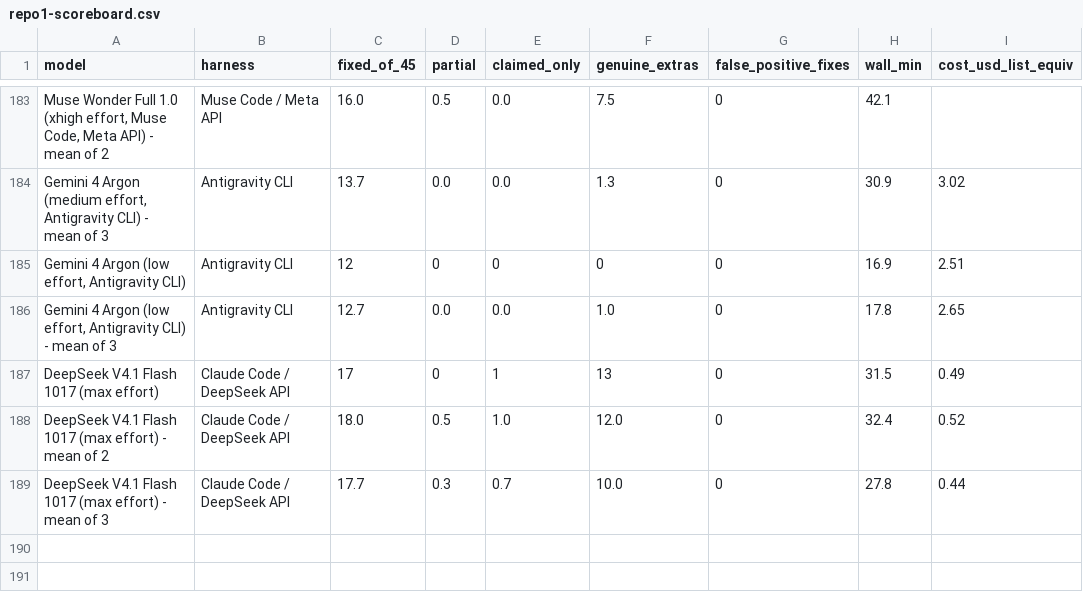
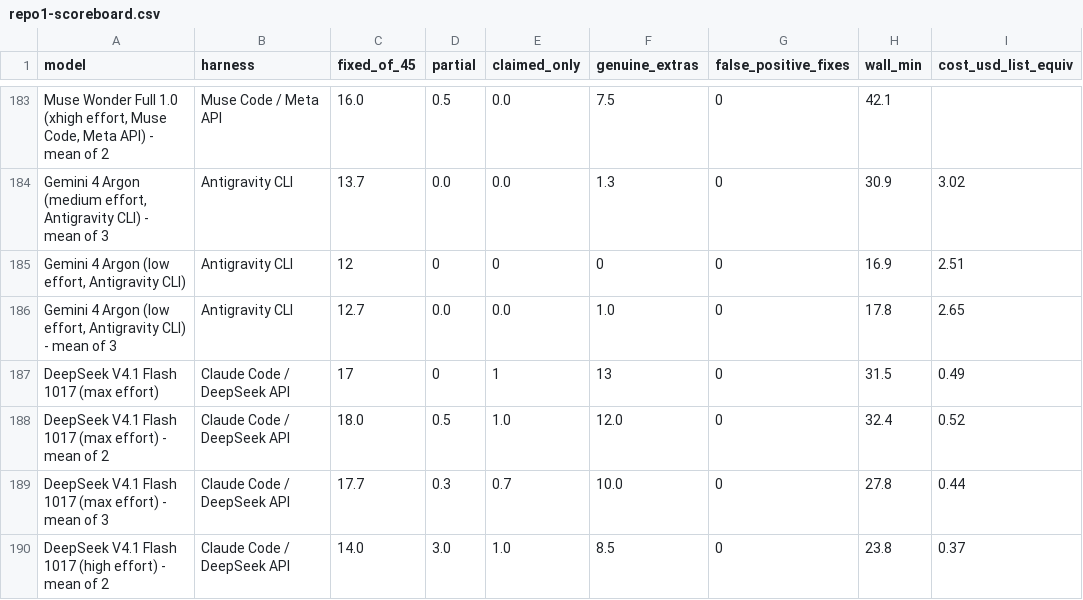
Before and after one commit to phuryn/bug-hunt-bench, a CSV file: results/repo1-scoreboard.csv, drawn as a sheet; only a part is shown, gaps mark what is left out.

```diff
--- a/results/repo1-scoreboard.csv
+++ b/results/repo1-scoreboard.csv
@@ -189 +189,2 @@ DeepSeek V4.1 Flash 1017 (max effort) - mean of 2,Claude Code / DeepSeek API,18.
 DeepSeek V4.1 Flash 1017 (max effort) - mean of 3,Claude Code / DeepSeek API,17.7,0.3,0.7,10.0,0,27.8,0.44
+DeepSeek V4.1 Flash 1017 (high effort) - mean of 2,Claude Code / DeepSeek API,14.0,3.0,1.0,8.5,0,23.8,0.37
```
Also changed, not shown: results/combined-scoreboard.csv, results/coverage.csv, 9 other files.
